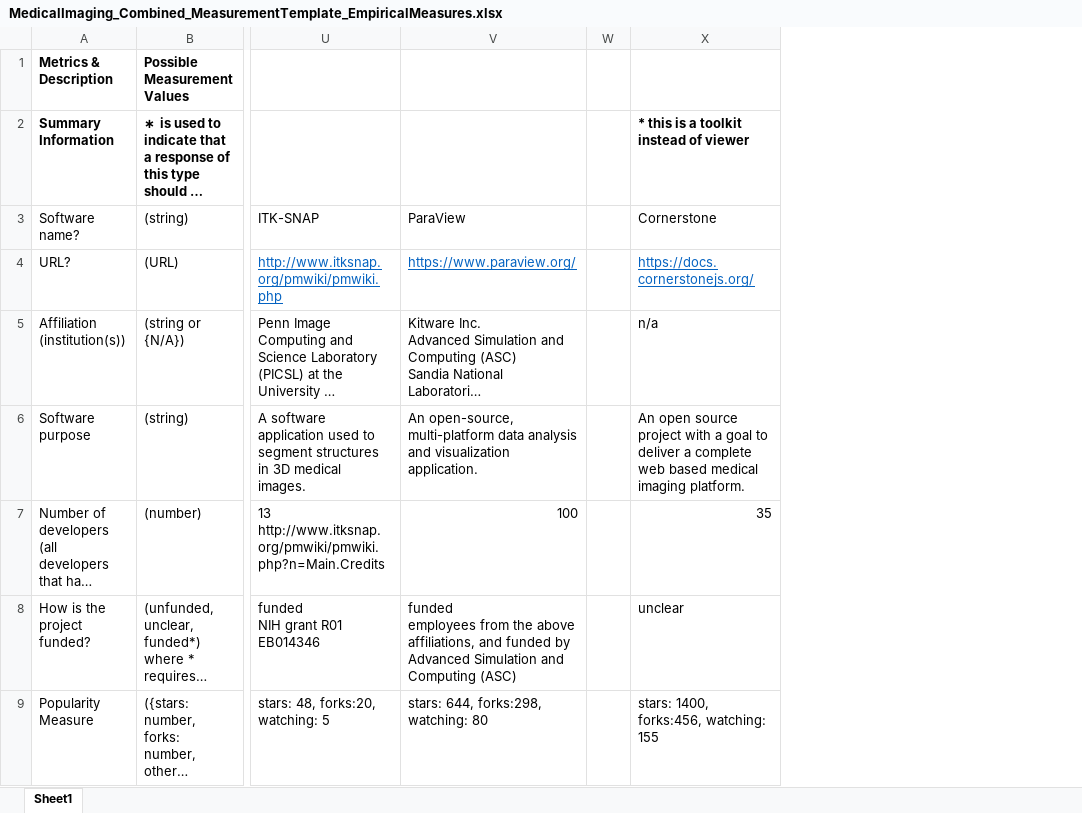
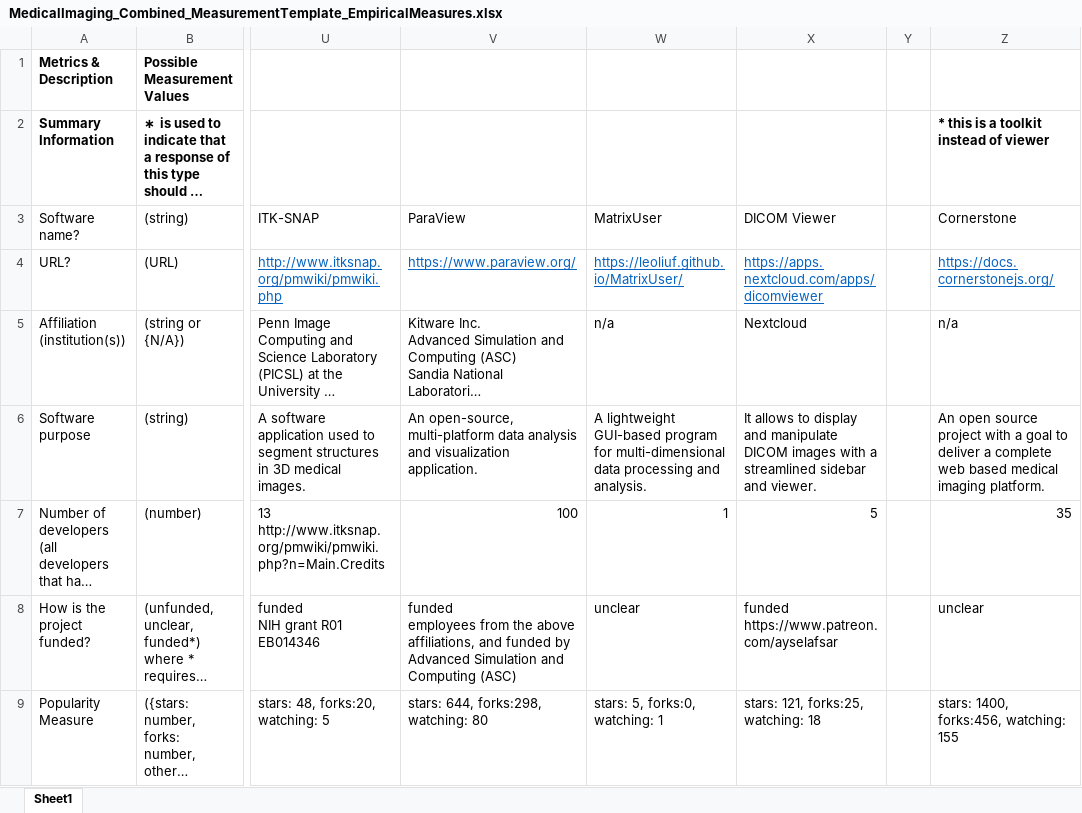
Before and after one commit to smiths/AIMSS, an Excel workbook: StateOfPractice/Ao-Notes/MedicalImaging_Combined_MeasurementTemplate_EmpiricalMeasures.xlsx, sheet Sheet1, drawn as a sheet; only a part is shown, gaps mark what is left out; long unchanged cells end in …; values as stored, in another font and other column widths than the file's, no borders; conditional formats not drawn; ↵ is a line break in a cell; the diff covers the shown part only; the diff names each change by its address in the sheet, - before the commit and + after, or states it on an @@ line.

Commit message:
Update MedicalImaging_Combined_MeasurementTemplate_EmpiricalMeasures.xlsx

```diff
--- a/StateOfPractice/Ao-Notes/MedicalImaging_Combined_MeasurementTemplate_EmpiricalMeasures.xlsx (sheet Sheet1)
+++ b/StateOfPractice/Ao-Notes/MedicalImaging_Combined_MeasurementTemplate_EmpiricalMeasures.xlsx (sheet Sheet1)
+column W (MatrixUser), rows 4-9: https://leoliuf.github.io/MatrixUser/ | n/a | A lightweight GUI-based program for multi-dimensional data processing and analysis. | 1 | unclear | stars: 5, forks:0, watching: 1
+column X (DICOM Viewer), rows 4-9: https://apps.nextcloud.com/apps/dicomviewer | Nextcloud | It allows to display and manipulate DICOM images with a streamlined sidebar and viewer. | 5 | funded ↵ https://www.patreon.com/ayselafsar | stars: 121, forks:25, watching: 18
```
Also changed, not shown: 1 added row, 1 removed row and 4 edited cells elsewhere in this sheet, formulas that keep their value.
